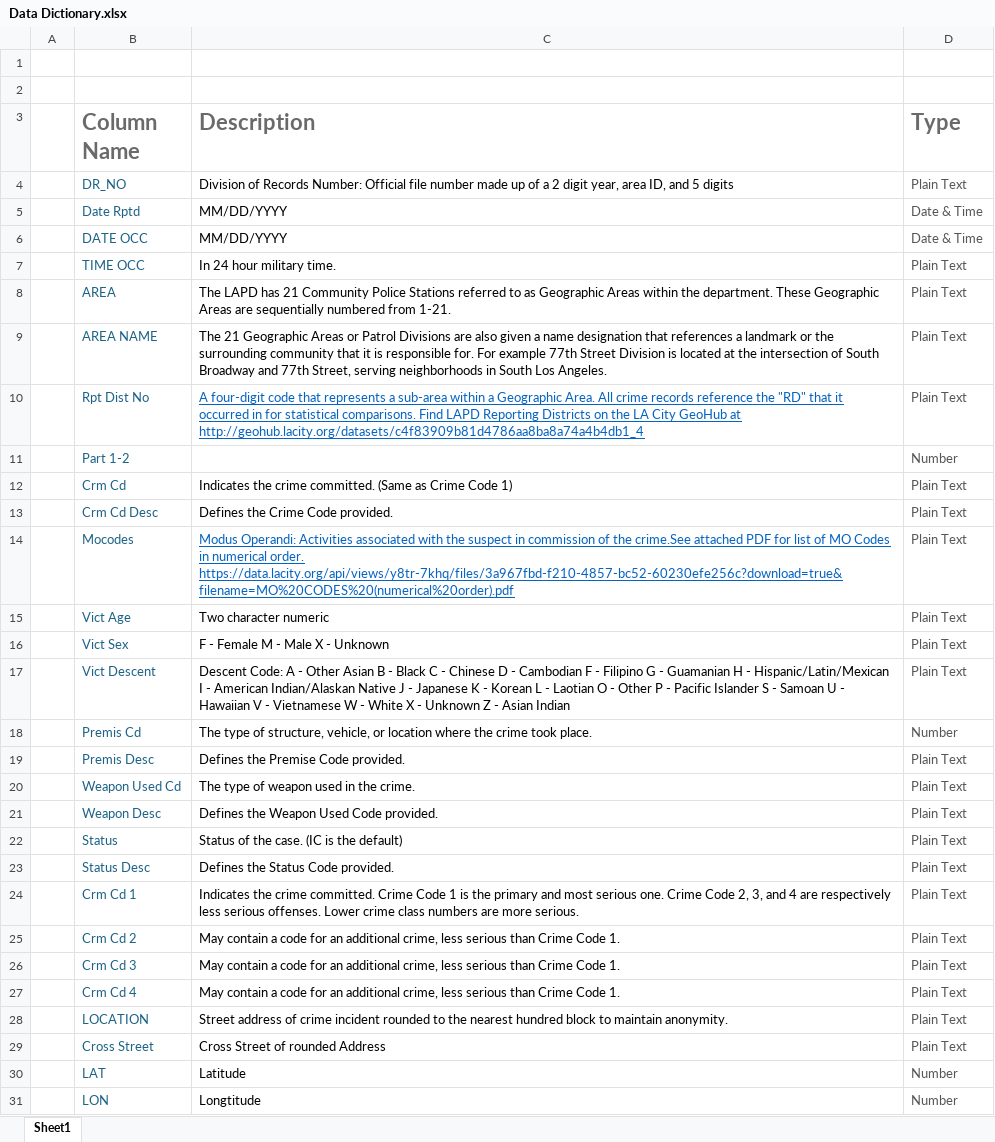
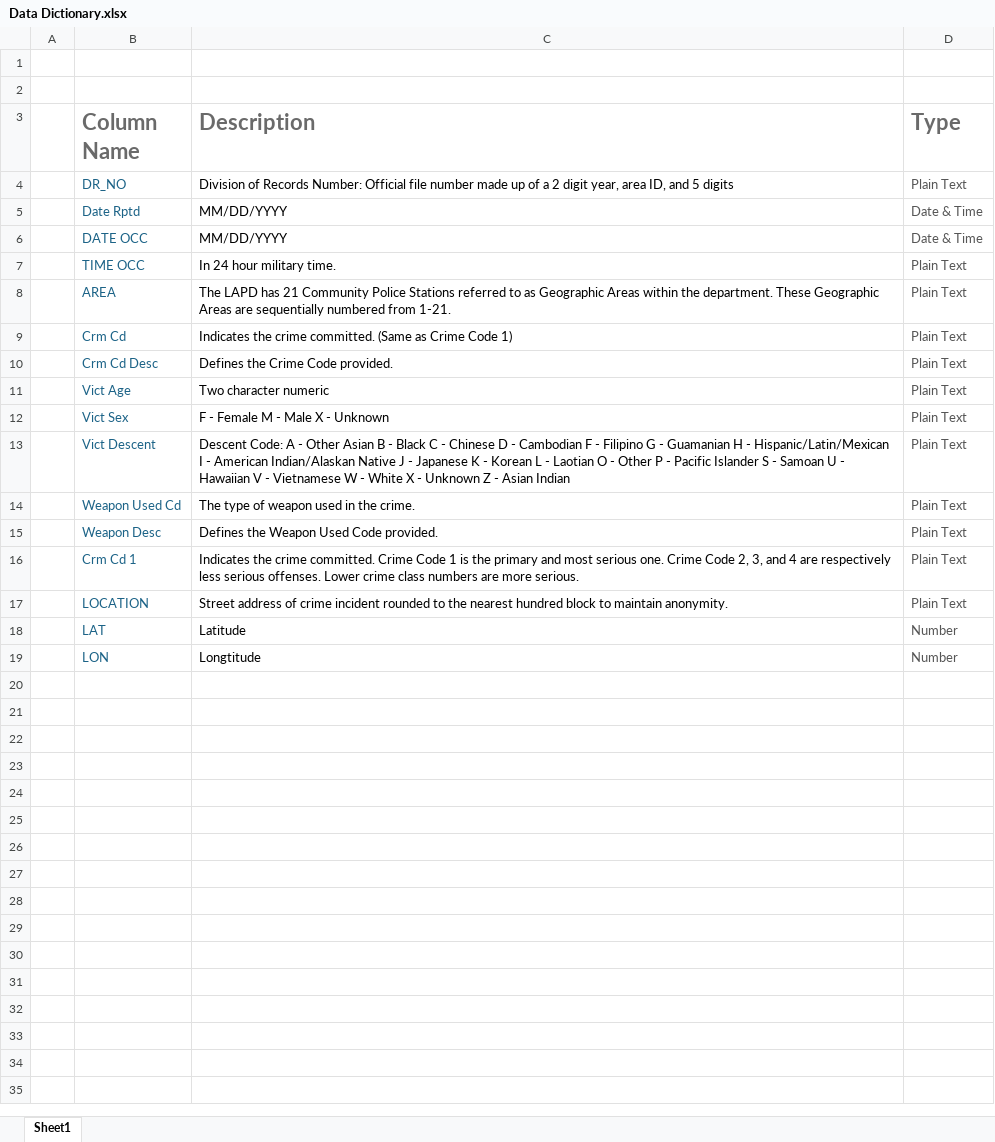
Before and after one commit to dhyeyp121/Crime_data_2020_to_Present, an Excel workbook: Data Dictionary.xlsx, sheet Sheet1, drawn as a sheet; values as stored, in another font and other column widths than the file's, no borders; the diff names each change by its address in the sheet, - before the commit and + after, or states it on an @@ line.

Commit message:
Updated Data Dictionary

```diff
--- a/Data Dictionary.xlsx (sheet Sheet1)
+++ b/Data Dictionary.xlsx (sheet Sheet1)
-row 9:  | AREA NAME | The 21 Geographic Areas or Patrol Divisions are also given a name designation that references a landmark or the surrounding community that it is responsible for. For example 77th Street Division is located at the intersection of South Broadway and 77th Street, serving neighborhoods in South Los Angeles. | Plain Text
-row 10:  | Rpt Dist No | A four-digit code that represents a sub-area within a Geographic Area. All crime records reference the "RD" that it occurred in for statistical comparisons. Find LAPD Reporting Districts on the LA City GeoHub at http://geohub.lacity.org/datasets/c4f83909b81d4786aa8ba8a74a4b4db1_4 | Plain Text
-row 11:  | Part 1-2 |  | Number
-row 14:  | Mocodes | Modus Operandi: Activities associated with the suspect in commission of the crime.See attached PDF for list of MO Codes in numerical order. https://data.lacity.org/api/views/y8tr-7khq/files/3a967fbd-f210-4857-bc52-60230efe256c?download=true&filename=MO%20CODES%20(numerical%20order).pdf | Plain Text
-row 18:  | Premis Cd | The type of structure, vehicle, or location where the crime took place. | Number
-row 19:  | Premis Desc | Defines the Premise Code provided. | Plain Text
-row 22:  | Status | Status of the case. (IC is the default) | Plain Text
-row 23:  | Status Desc | Defines the Status Code provided. | Plain Text
-row 25:  | Crm Cd 2 | May contain a code for an additional crime, less serious than Crime Code 1. | Plain Text
-row 26:  | Crm Cd 3 | May contain a code for an additional crime, less serious than Crime Code 1. | Plain Text
-row 27:  | Crm Cd 4 | May contain a code for an additional crime, less serious than Crime Code 1. | Plain Text
-row 29:  | Cross Street | Cross Street of rounded Address | Plain Text
```
